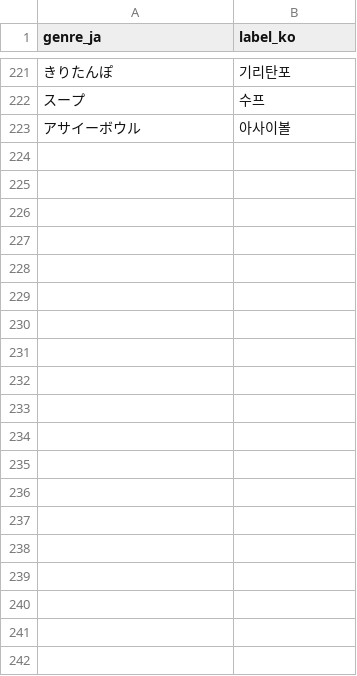
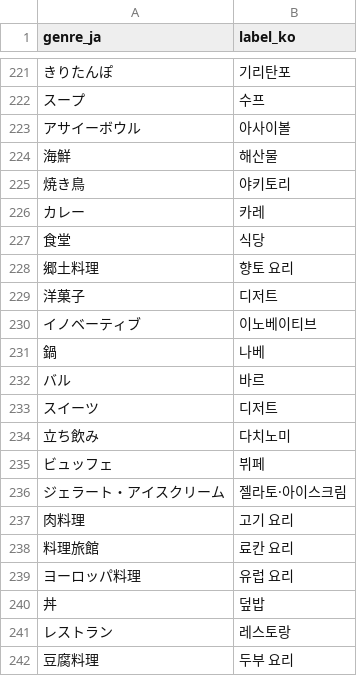
Before and after one commit to hyeonu8745/japan-travel-planner, a CSV file: src/main/resources/data/genre_labels.csv, drawn as a sheet; only a part is shown, gaps mark what is left out; the diff covers the shown part only.

```diff
--- a/src/main/resources/data/genre_labels.csv
+++ b/src/main/resources/data/genre_labels.csv
@@ -223 +223,20 @@ genre_ja,label_ko
 アサイーボウル,아사이볼
+海鮮,해산물
+焼き鳥,야키토리
+カレー,카레
+食堂,식당
+郷土料理,향토 요리
+洋菓子,디저트
+イノベーティブ,이노베이티브
+鍋,나베
+バル,바르
+スイーツ,디저트
+立ち飲み,다치노미
+ビュッフェ,뷔페
+ジェラート・アイスクリーム,젤라토·아이스크림
+肉料理,고기 요리
+料理旅館,료칸 요리
+ヨーロッパ料理,유럽 요리
+丼,덮밥
+レストラン,레스토랑
+豆腐料理,두부 요리
```
Also changed, not shown: 37 added rows elsewhere in this file, 4 other files.
